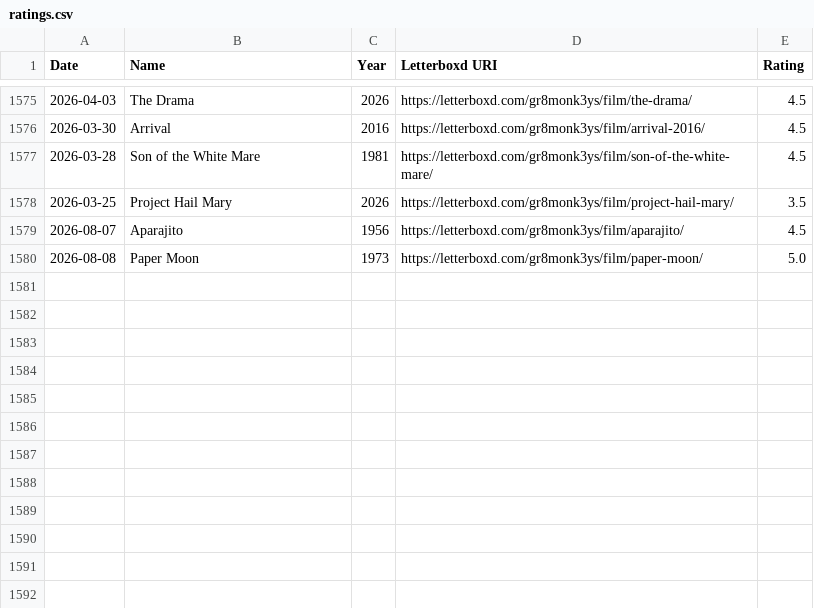
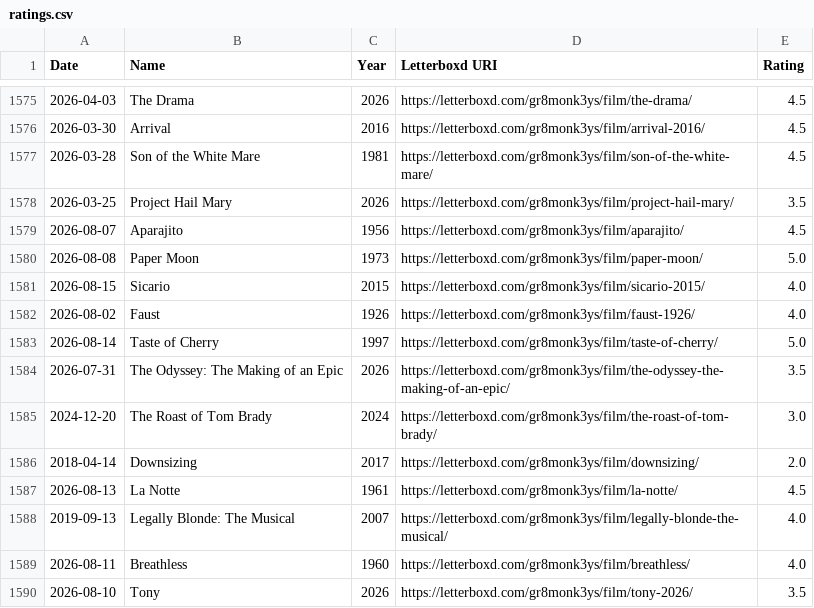
Before and after one commit to gr8monk3ys/lscaturchio.xyz, a CSV file: public/my-data/letterboxd/ratings.csv, drawn as a sheet; only a part is shown, gaps mark what is left out.

```diff
--- a/public/my-data/letterboxd/ratings.csv
+++ b/public/my-data/letterboxd/ratings.csv
@@ -1580 +1580,11 @@ Date,Name,Year,Letterboxd URI,Rating
 2026-08-08,Paper Moon,1973,https://letterboxd.com/gr8monk3ys/film/paper-moon/,5.0
+2026-08-15,Sicario,2015,https://letterboxd.com/gr8monk3ys/film/sicario-2015/,4.0
+2026-08-02,Faust,1926,https://letterboxd.com/gr8monk3ys/film/faust-1926/,4.0
+2026-08-14,Taste of Cherry,1997,https://letterboxd.com/gr8monk3ys/film/taste-of-cherry/,5.0
+2026-07-31,The Odyssey: The Making of an Epic,2026,https://letterboxd.com/gr8monk3ys/film/the-odyssey-the-making-of-an-epic/,3.5
+2024-12-20,The Roast of Tom Brady,2024,https://letterboxd.com/gr8monk3ys/film/the-roast-of-tom-brady/,3.0
+2018-04-14,Downsizing,2017,https://letterboxd.com/gr8monk3ys/film/downsizing/,2.0
+2026-08-13,La Notte,1961,https://letterboxd.com/gr8monk3ys/film/la-notte/,4.5
+2019-09-13,Legally Blonde: The Musical,2007,https://letterboxd.com/gr8monk3ys/film/legally-blonde-the-musical/,4.0
+2026-08-11,Breathless,1960,https://letterboxd.com/gr8monk3ys/film/breathless/,4.0
+2026-08-10,Tony,2026,https://letterboxd.com/gr8monk3ys/film/tony-2026/,3.5
```
Also changed, not shown: public/my-data/goodreads/goodreads_library_export.csv, public/my-data/letterboxd/diary.csv, 2 other files.
